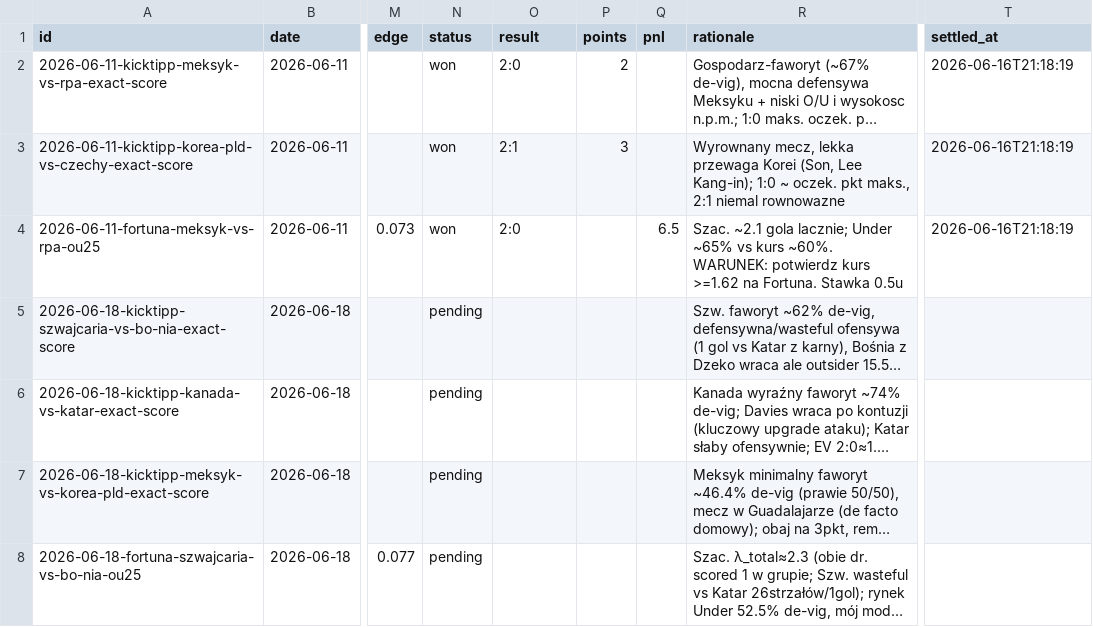
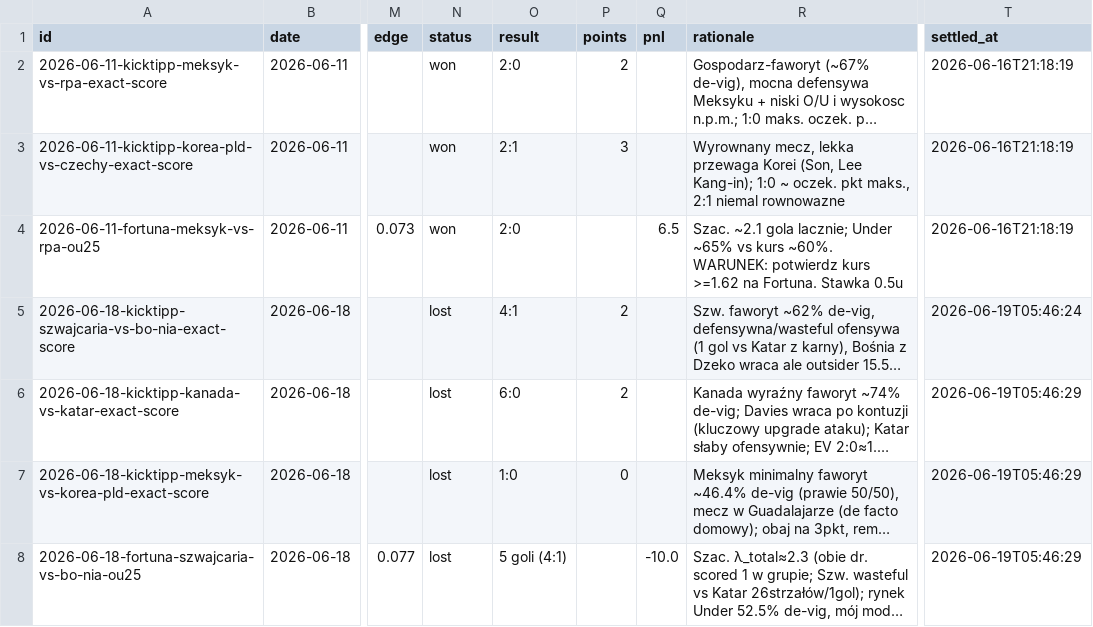
Before and after one commit to wojnarex/Bukmaicher, a CSV file: state/history.csv, drawn as a sheet; only a part is shown, gaps mark what is left out; long unchanged cells end in …; the diff covers the shown part only; the diff names each change by its address in the sheet, - before the commit and + after, or states it on an @@ line.

```diff
--- a/state/history.csv
+++ b/state/history.csv
-N5:N8 (status): pending
+N5:N8 (status): lost
-O5 (result): (empty)
+O5 (result): 4:1
-P5:P6 (points): (empty)
+P5:P6 (points): 2
-T5 (settled_at): (empty)
+T5 (settled_at): 2026-06-19T05:46:24
-O6 (result): (empty)
+O6 (result): 6:0
-T6:T8 (settled_at): (empty)
+T6:T8 (settled_at): 2026-06-19T05:46:29
-O7 (result): (empty)
+O7 (result): 1:0
-P7 (points): (empty)
+P7 (points): 0
-O8 (result): (empty)
+O8 (result): 5 goli (4:1)
-Q8 (pnl): (empty)
+Q8 (pnl): -10.0
```
Also changed, not shown: 4 added rows elsewhere in this file, 5 other files.
